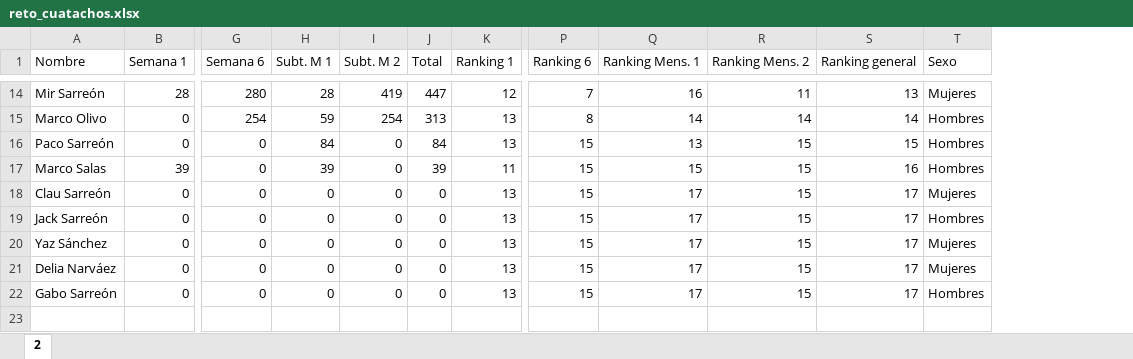
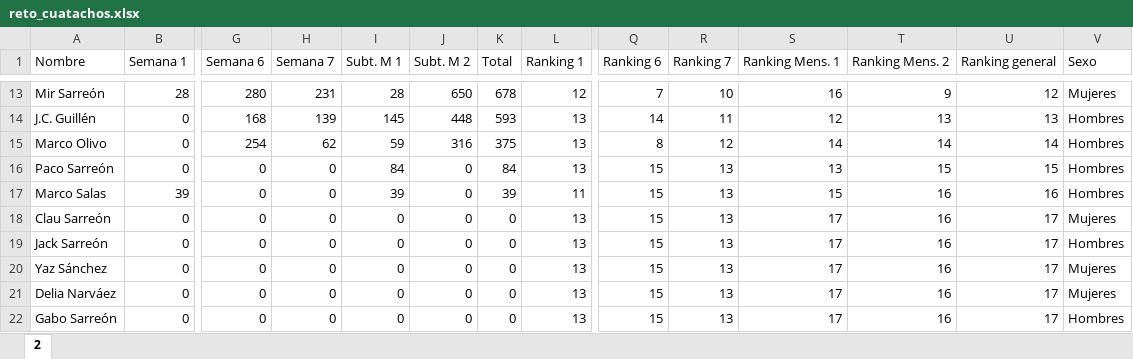
Before and after one commit to rafamartzs/Cuatachos, an Excel workbook: reto_cuatachos.xlsx, sheet 2, drawn as a sheet; only a part is shown, gaps mark what is left out; values as stored, in another font and other column widths than the file's, no borders; addresses are those after the commit; rows hold the shown columns only; the diff covers the shown part only; the diff names each change by its address in the sheet, - before the commit and + after, or states it on an @@ line.

```diff
--- a/reto_cuatachos.xlsx (sheet 2)
+++ b/reto_cuatachos.xlsx (sheet 2)
+column H (Semana 7), row 13: 231; rows 15-22: 62 | 0 | 0 | 0 | 0 | 0 | 0 | 0
+column R (Ranking 7), row 13: 10; rows 15-22: 12 | 13 | 13 | 13 | 13 | 13 | 13 | 13
-J13 (Subt. M 2): 419
+J13 (Subt. M 2): 650
-K13 (Total): 447
+K13 (Total): 678
-T13 (Ranking Mens. 2): 11
+T13 (Ranking Mens. 2): 9
-U13 (Ranking general): 13
+U13 (Ranking general): 12
+row 14: J.C. Guillén | 0 | 168 | 139 | 145 | 448 | 593 | 13 | 14 | 11 | 12 | 13 | 13 | Hombres
-J15 (Subt. M 2): 254
+J15 (Subt. M 2): 316
-K15 (Total): 313
+K15 (Total): 375
-T17:T22 (Ranking Mens. 2): 15
+T17:T22 (Ranking Mens. 2): 16
```
Also changed, not shown: 2 added rows, 3 removed rows and 23 edited cells elsewhere in this sheet, formulas that keep their value, 1 other file.
